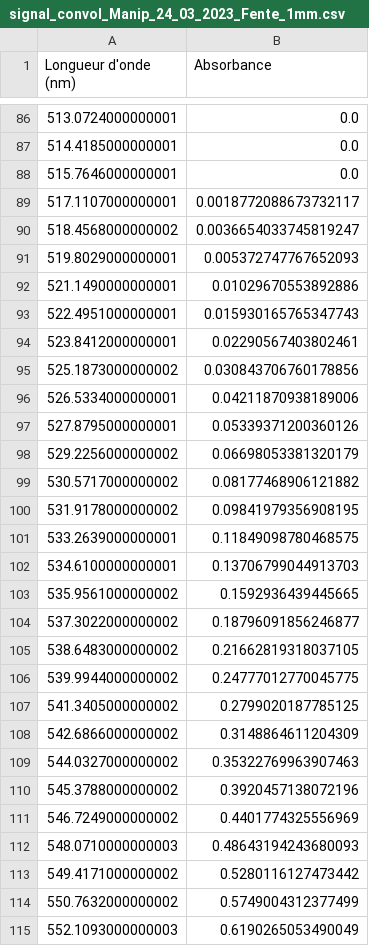
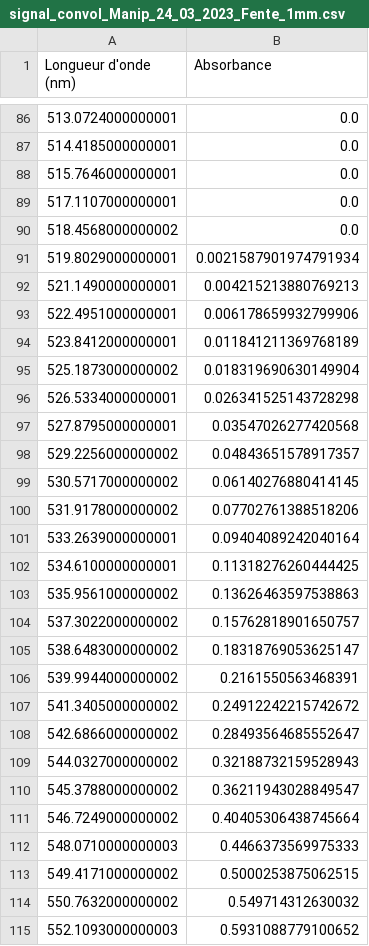
Before and after one commit to VincentMarais/Programmation_application_spectro, a CSV file: Manip/Manip_24_03_2023/Fente_1mm/signal_convol_Manip_24_03_2023_Fente_1mm.csv, drawn as a sheet; only a part is shown, gaps mark what is left out; the diff covers the shown part only.

```diff
--- a/Manip/Manip_24_03_2023/Fente_1mm/signal_convol_Manip_24_03_2023_Fente_1mm.csv
+++ b/Manip/Manip_24_03_2023/Fente_1mm/signal_convol_Manip_24_03_2023_Fente_1mm.csv
@@ -88,28 +88,28 @@ Longueur d'onde (nm),Absorbance
 515.7646000000001,0.0
-517.1107000000001,0.0018772088673732117
-518.4568000000002,0.0036654033745819247
-519.8029000000001,0.005372747767652093
-521.1490000000001,0.01029670553892886
-522.4951000000001,0.015930165765347743
-523.8412000000001,0.02290567403802461
-525.1873000000002,0.030843706760178856
-526.5334000000001,0.04211870938189006
-527.8795000000001,0.05339371200360126
-529.2256000000002,0.06698053381320179
-530.5717000000002,0.08177468906121882
-531.9178000000002,0.09841979356908195
-533.2639000000001,0.11849098780468575
-534.6100000000001,0.13706799044913703
-535.9561000000002,0.1592936439445665
-537.3022000000002,0.18796091856246877
-538.6483000000002,0.21662819318037105
-539.9944000000002,0.24777012770045775
-541.3405000000002,0.2799020187785125
-542.6866000000002,0.3148864611204309
-544.0327000000002,0.35322769963907463
-545.3788000000002,0.3920457138072196
-546.7249000000002,0.4401774325556969
-548.0710000000003,0.48643194243680093
-549.4171000000002,0.5280116127473442
-550.7632000000002,0.5749004312377499
-552.1093000000003,0.6190265053490049
+517.1107000000001,0.0
+518.4568000000002,0.0
+519.8029000000001,0.0021587901974791934
+521.1490000000001,0.004215213880769213
+522.4951000000001,0.006178659932799906
+523.8412000000001,0.011841211369768189
+525.1873000000002,0.018319690630149904
+526.5334000000001,0.026341525143728298
+527.8795000000001,0.03547026277420568
+529.2256000000002,0.04843651578917357
+530.5717000000002,0.06140276880414145
+531.9178000000002,0.07702761388518206
+533.2639000000001,0.09404089242040164
+534.6100000000001,0.11318276260444425
+535.9561000000002,0.13626463597538863
+537.3022000000002,0.15762818901650757
+538.6483000000002,0.18318769053625147
+539.9944000000002,0.2161550563468391
+541.3405000000002,0.24912242215742672
+542.6866000000002,0.28493564685552647
+544.0327000000002,0.32188732159528943
+545.3788000000002,0.36211943028849547
+546.7249000000002,0.40405306438745664
+548.0710000000003,0.4466373569975333
+549.4171000000002,0.5000253875062515
+550.7632000000002,0.549714312630032
+552.1093000000003,0.5931088779100652
```
Also changed, not shown: 112 edited cells elsewhere in this file, Manip/Manip_24_03_2023/Fente_0_5mm/signal_convol_Manip_24_03_2023_Fente_0_5mm.csv, Manip/Manip_24_03_2023/Fente_0_5mm/signal_lisse_Manip_24_03_2023_Fente_0_5mm.csv, 27 other files.
